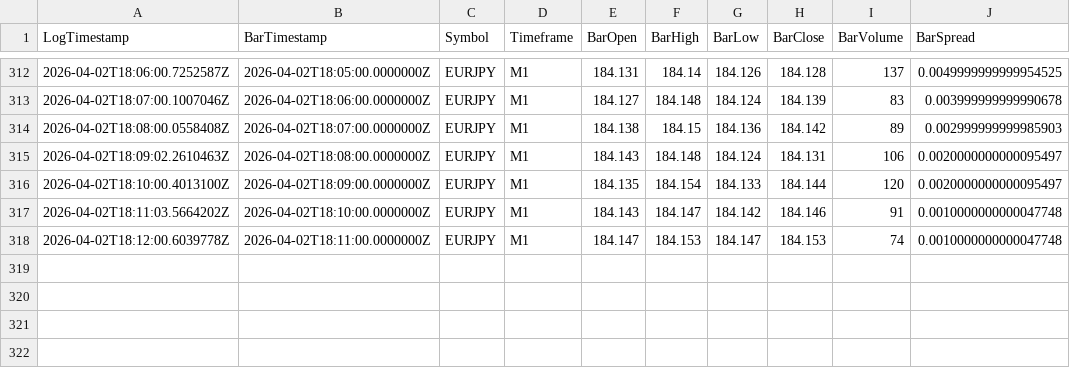
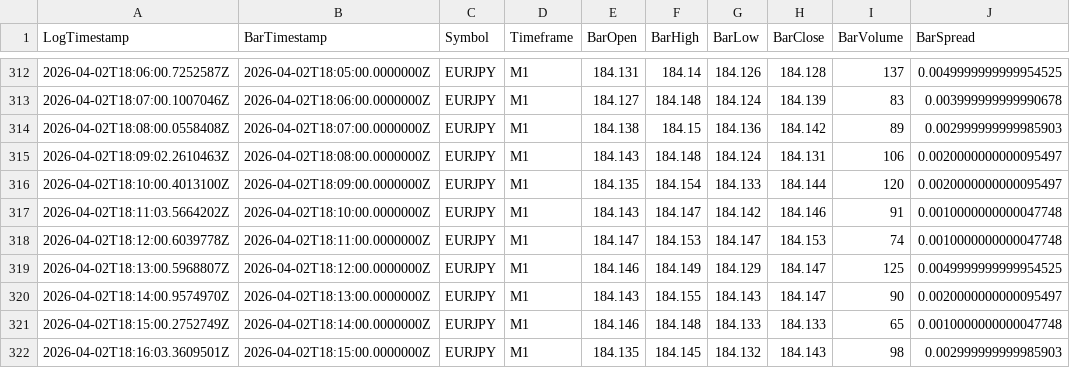
Before and after one commit to Estalvo/GeminiV26, a CSV file: Logs/Logs/Bars/EURJPY/EURJPY_M1_2026-04-02.csv, drawn as a sheet; only a part is shown, gaps mark what is left out.

```diff
--- a/Logs/Logs/Bars/EURJPY/EURJPY_M1_2026-04-02.csv
+++ b/Logs/Logs/Bars/EURJPY/EURJPY_M1_2026-04-02.csv
@@ -318 +318,5 @@ LogTimestamp,BarTimestamp,Symbol,Timeframe,BarOpen,BarHigh,BarLow,BarClose,BarVo
 2026-04-02T18:12:00.6039778Z,2026-04-02T18:11:00.0000000Z,EURJPY,M1,184.147,184.153,184.147,184.153,74,0.0010000000000047748
+2026-04-02T18:13:00.5968807Z,2026-04-02T18:12:00.0000000Z,EURJPY,M1,184.146,184.149,184.129,184.147,125,0.0049999999999954525
+2026-04-02T18:14:00.9574970Z,2026-04-02T18:13:00.0000000Z,EURJPY,M1,184.143,184.155,184.143,184.147,90,0.0020000000000095497
+2026-04-02T18:15:00.2752749Z,2026-04-02T18:14:00.0000000Z,EURJPY,M1,184.146,184.148,184.133,184.133,65,0.0010000000000047748
+2026-04-02T18:16:03.3609501Z,2026-04-02T18:15:00.0000000Z,EURJPY,M1,184.135,184.145,184.132,184.143,98,0.002999999999985903
```
Also changed, not shown: Logs/Logs/Bars/AUDNZD/AUDNZD_M1_2026-04-02.csv, Logs/Logs/Bars/AUDUSD/AUDUSD_M1_2026-04-02.csv, 46 other files.
